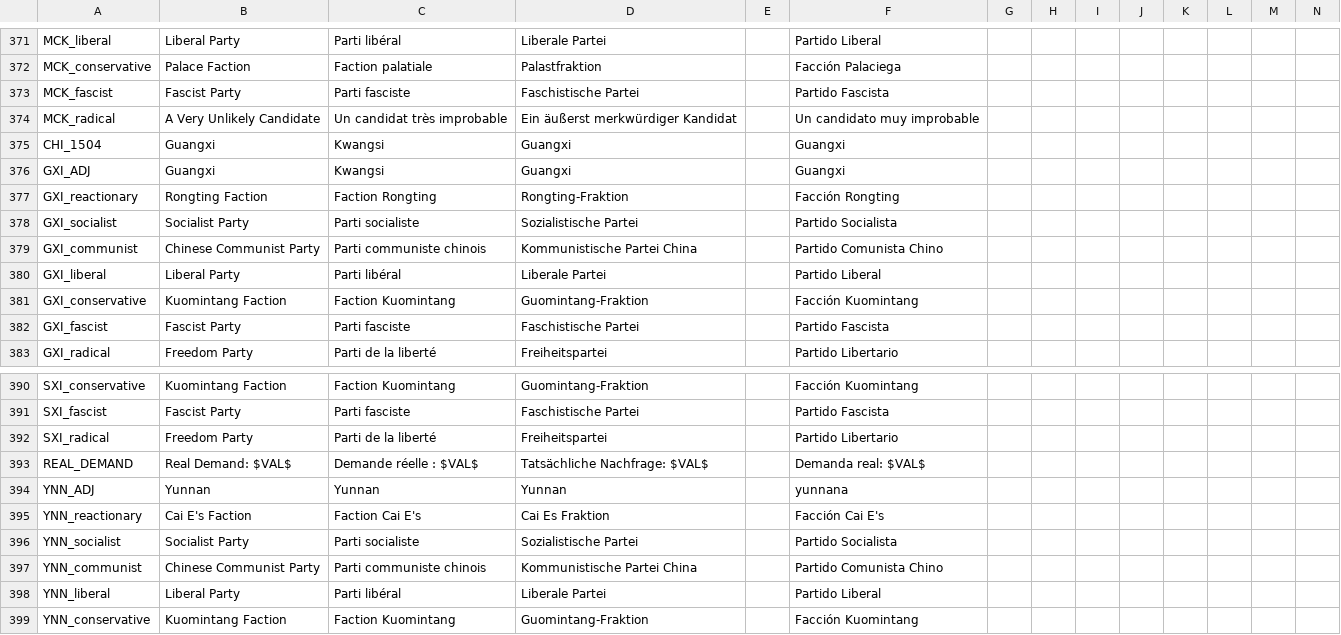
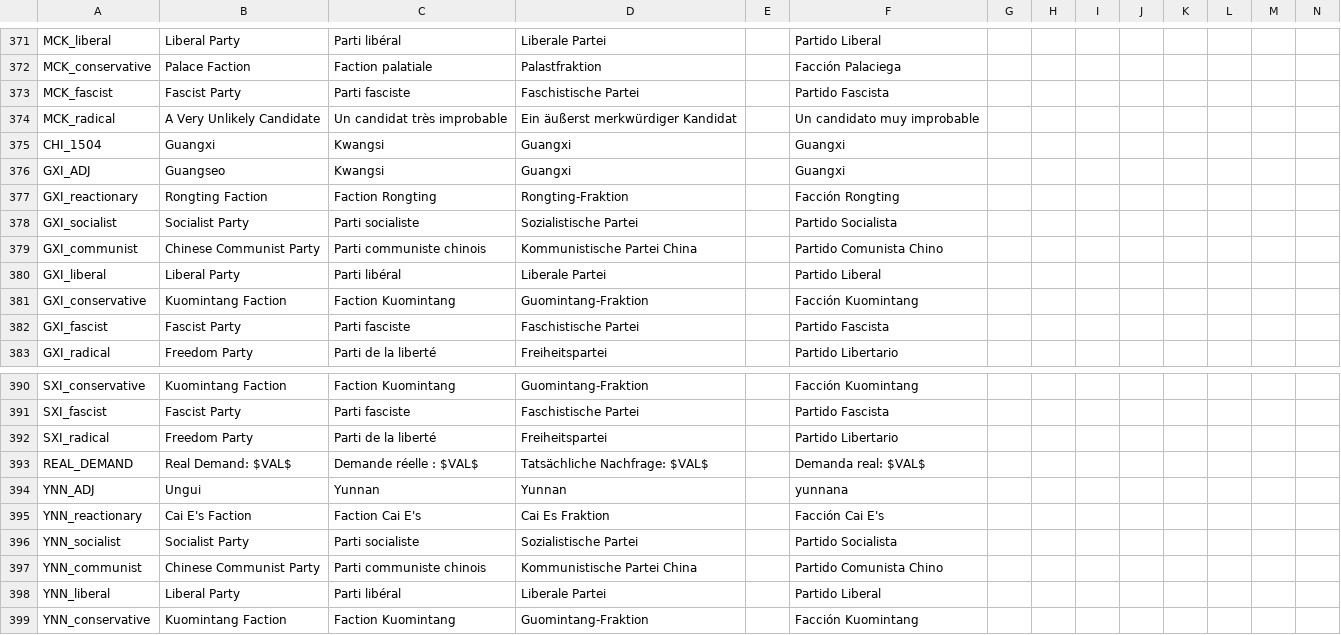
Before and after one commit to Jupiterson/Throne-of-Lorraine, a CSV file: Throne-of-Lorraine/TOL/localisation/newtext.csv, drawn as a sheet; only a part is shown, gaps mark what is left out.

```diff
--- a/Throne-of-Lorraine/TOL/localisation/newtext.csv
+++ b/Throne-of-Lorraine/TOL/localisation/newtext.csv
@@ -375,3 +375,3 @@ MCK_radical;A Very Unlikely Candidate;Un candidat très improbable;Ein äußerst
 CHI_1504;Guangxi;Kwangsi;Guangxi;;Guangxi;;;;;;;;;
-GXI_ADJ;Guangxi;Kwangsi;Guangxi;;Guangxi;;;;;;;;;
+GXI_ADJ;Guangseo;Kwangsi;Guangxi;;Guangxi;;;;;;;;;
 GXI_reactionary;Rongting Faction;Faction Rongting;Rongting-Fraktion;;Facción Rongting;;;;;;;;;
@@ -393,3 +393,3 @@ SXI_radical;Freedom Party;Parti de la liberté;Freiheitspartei;;Partido Libertar
 REAL_DEMAND;Real Demand: $VAL$;Demande réelle : $VAL$;Tatsächliche Nachfrage: $VAL$;;Demanda real: $VAL$;;;;;;;;;
-YNN_ADJ;Yunnan;Yunnan;Yunnan;;yunnana;;;;;;;;;
+YNN_ADJ;Ungui;Yunnan;Yunnan;;yunnana;;;;;;;;;
 YNN_reactionary;Cai E's Faction;Faction Cai E's;Cai Es Fraktion;;Facción Cai E's;;;;;;;;;
```
Also changed, not shown: Throne-of-Lorraine/TOL/localisation/00_HPM_countries.csv, Throne-of-Lorraine/TOL/localisation/0_ToL.csv, 1 other file.
